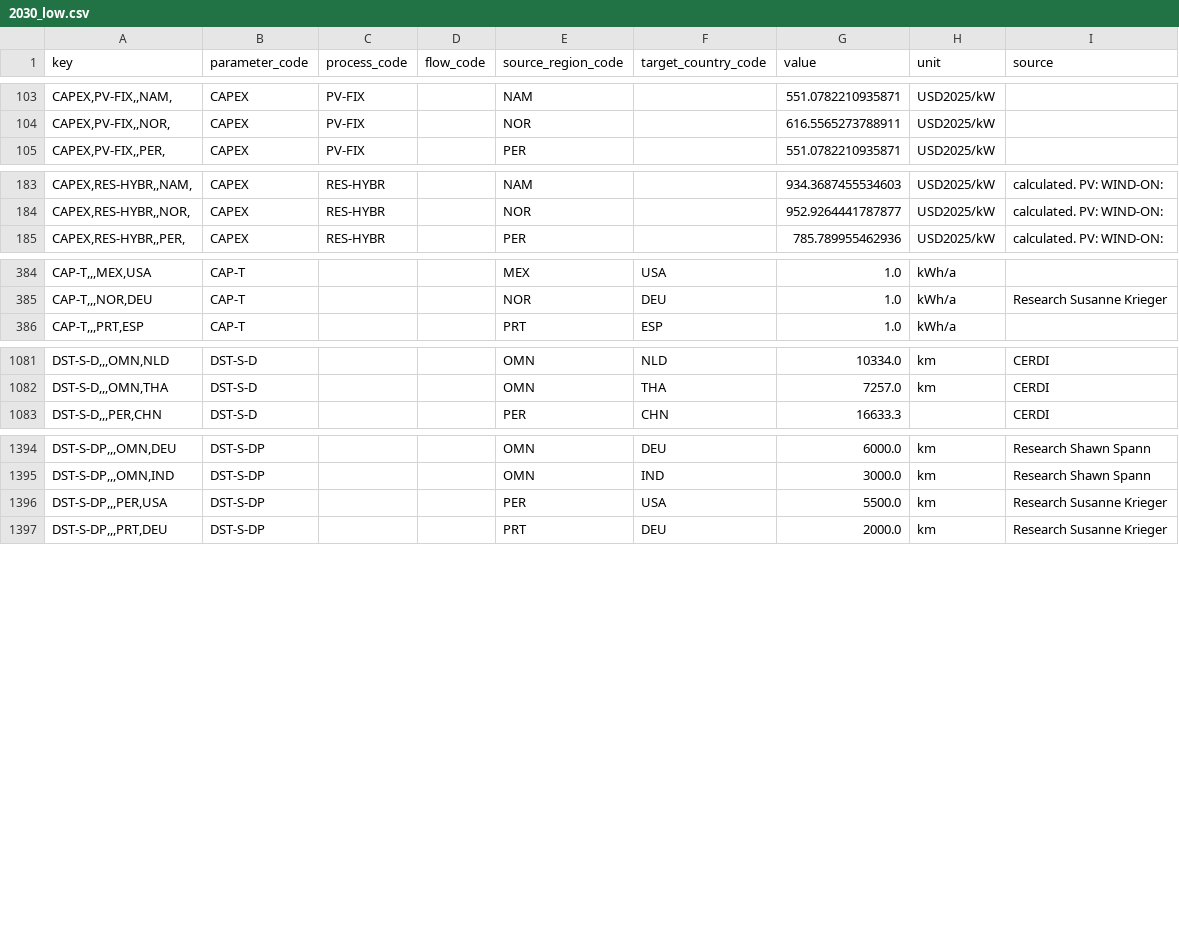
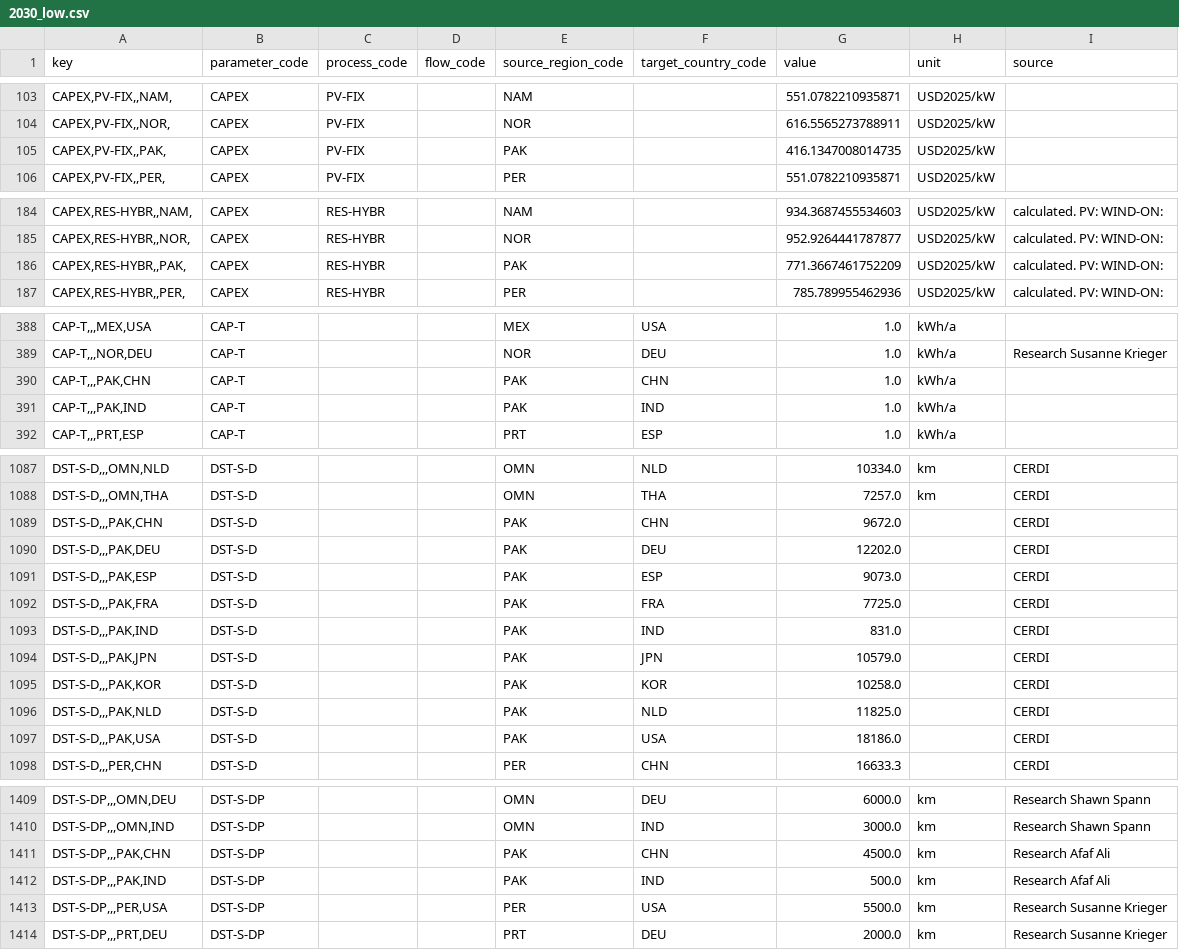
Before and after one commit to agoenergy/ptx-boa, a CSV file: ptxboa/data/2030_low.csv, drawn as a sheet; only a part is shown, gaps mark what is left out; the diff covers the shown part only.

```diff
--- a/ptxboa/data/2030_low.csv
+++ b/ptxboa/data/2030_low.csv
@@ -104,2 +104,3 @@ key,parameter_code,process_code,flow_code,source_region_code,target_country_code
 "CAPEX,PV-FIX,,NOR,",CAPEX,PV-FIX,,NOR,,616.5565273788911,USD2025/kW,
+"CAPEX,PV-FIX,,PAK,",CAPEX,PV-FIX,,PAK,,416.1347008014735,USD2025/kW,
 "CAPEX,PV-FIX,,PER,",CAPEX,PV-FIX,,PER,,551.0782210935871,USD2025/kW,
@@ -184,2 +185,3 @@ key,parameter_code,process_code,flow_code,source_region_code,target_country_code
 "CAPEX,RES-HYBR,,NOR,",CAPEX,RES-HYBR,,NOR,,952.9264441787877,USD2025/kW,calculated. PV:  WIND-ON:
+"CAPEX,RES-HYBR,,PAK,",CAPEX,RES-HYBR,,PAK,,771.3667461752209,USD2025/kW,calculated. PV:  WIND-ON:
 "CAPEX,RES-HYBR,,PER,",CAPEX,RES-HYBR,,PER,,785.789955462936,USD2025/kW,calculated. PV:  WIND-ON:
@@ -385,2 +389,4 @@ key,parameter_code,process_code,flow_code,source_region_code,target_country_code
 "CAP-T,,,NOR,DEU",CAP-T,,,NOR,DEU,1.0,kWh/a,Research Susanne Krieger
+"CAP-T,,,PAK,CHN",CAP-T,,,PAK,CHN,1.0,kWh/a,
+"CAP-T,,,PAK,IND",CAP-T,,,PAK,IND,1.0,kWh/a,
 "CAP-T,,,PRT,ESP",CAP-T,,,PRT,ESP,1.0,kWh/a,
@@ -1082,2 +1088,11 @@ key,parameter_code,process_code,flow_code,source_region_code,target_country_code
 "DST-S-D,,,OMN,THA",DST-S-D,,,OMN,THA,7257.0,km,CERDI
+"DST-S-D,,,PAK,CHN",DST-S-D,,,PAK,CHN,9672.0,,CERDI
+"DST-S-D,,,PAK,DEU",DST-S-D,,,PAK,DEU,12202.0,,CERDI
+"DST-S-D,,,PAK,ESP",DST-S-D,,,PAK,ESP,9073.0,,CERDI
+"DST-S-D,,,PAK,FRA",DST-S-D,,,PAK,FRA,7725.0,,CERDI
+"DST-S-D,,,PAK,IND",DST-S-D,,,PAK,IND,831.0,,CERDI
+"DST-S-D,,,PAK,JPN",DST-S-D,,,PAK,JPN,10579.0,,CERDI
+"DST-S-D,,,PAK,KOR",DST-S-D,,,PAK,KOR,10258.0,,CERDI
+"DST-S-D,,,PAK,NLD",DST-S-D,,,PAK,NLD,11825.0,,CERDI
+"DST-S-D,,,PAK,USA",DST-S-D,,,PAK,USA,18186.0,,CERDI
 "DST-S-D,,,PER,CHN",DST-S-D,,,PER,CHN,16633.3,,CERDI
@@ -1395,2 +1410,4 @@ key,parameter_code,process_code,flow_code,source_region_code,target_country_code
 "DST-S-DP,,,OMN,IND",DST-S-DP,,,OMN,IND,3000.0,km,Research Shawn Spann
+"DST-S-DP,,,PAK,CHN",DST-S-DP,,,PAK,CHN,4500.0,km,Research Afaf Ali
+"DST-S-DP,,,PAK,IND",DST-S-DP,,,PAK,IND,500.0,km,Research Afaf Ali
 "DST-S-DP,,,PER,USA",DST-S-DP,,,PER,USA,5500.0,km,Research Susanne Krieger
```
Also changed, not shown: 6 added rows elsewhere in this file, ptxboa/data/2030_high.csv, ptxboa/data/2030_medium.csv, 6 other files.
